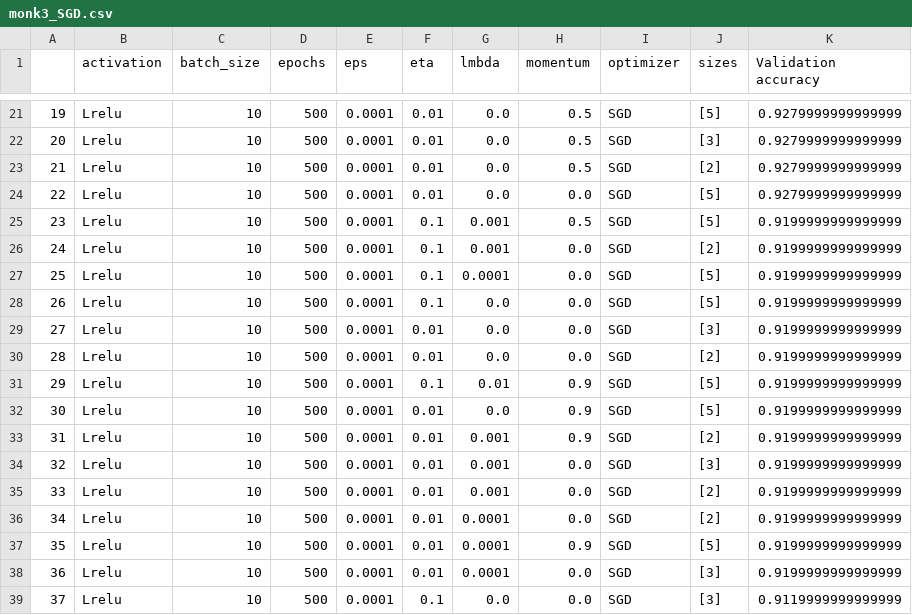
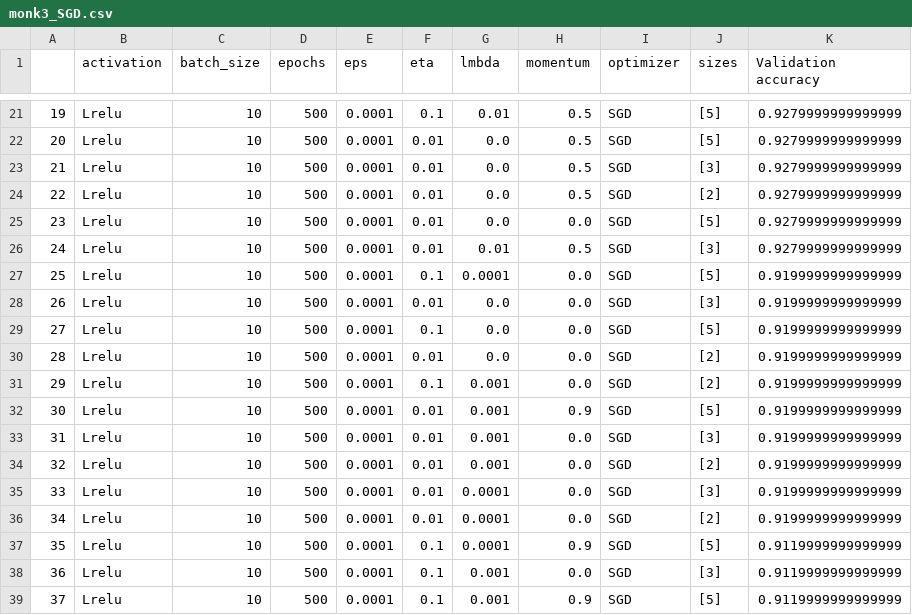
Before and after one commit to Ulferin/CM, a CSV file: src/NN/res/scores/monk3_SGD.csv, drawn as a sheet; only a part is shown, gaps mark what is left out; the diff covers the shown part only.

```diff
--- a/src/NN/res/scores/monk3_SGD.csv
+++ b/src/NN/res/scores/monk3_SGD.csv
@@ -21,19 +21,19 @@
-19,Lrelu,10,500,0.0001,0.01,0.0,0.5,SGD,[5],0.9279999999999999
-20,Lrelu,10,500,0.0001,0.01,0.0,0.5,SGD,[3],0.9279999999999999
-21,Lrelu,10,500,0.0001,0.01,0.0,0.5,SGD,[2],0.9279999999999999
-22,Lrelu,10,500,0.0001,0.01,0.0,0.0,SGD,[5],0.9279999999999999
-23,Lrelu,10,500,0.0001,0.1,0.001,0.5,SGD,[5],0.9199999999999999
-24,Lrelu,10,500,0.0001,0.1,0.001,0.0,SGD,[2],0.9199999999999999
+19,Lrelu,10,500,0.0001,0.1,0.01,0.5,SGD,[5],0.9279999999999999
+20,Lrelu,10,500,0.0001,0.01,0.0,0.5,SGD,[5],0.9279999999999999
+21,Lrelu,10,500,0.0001,0.01,0.0,0.5,SGD,[3],0.9279999999999999
+22,Lrelu,10,500,0.0001,0.01,0.0,0.5,SGD,[2],0.9279999999999999
+23,Lrelu,10,500,0.0001,0.01,0.0,0.0,SGD,[5],0.9279999999999999
+24,Lrelu,10,500,0.0001,0.01,0.01,0.5,SGD,[3],0.9279999999999999
 25,Lrelu,10,500,0.0001,0.1,0.0001,0.0,SGD,[5],0.9199999999999999
-26,Lrelu,10,500,0.0001,0.1,0.0,0.0,SGD,[5],0.9199999999999999
-27,Lrelu,10,500,0.0001,0.01,0.0,0.0,SGD,[3],0.9199999999999999
+26,Lrelu,10,500,0.0001,0.01,0.0,0.0,SGD,[3],0.9199999999999999
+27,Lrelu,10,500,0.0001,0.1,0.0,0.0,SGD,[5],0.9199999999999999
 28,Lrelu,10,500,0.0001,0.01,0.0,0.0,SGD,[2],0.9199999999999999
-29,Lrelu,10,500,0.0001,0.1,0.01,0.9,SGD,[5],0.9199999999999999
-30,Lrelu,10,500,0.0001,0.01,0.0,0.9,SGD,[5],0.9199999999999999
-31,Lrelu,10,500,0.0001,0.01,0.001,0.9,SGD,[2],0.9199999999999999
-32,Lrelu,10,500,0.0001,0.01,0.001,0.0,SGD,[3],0.9199999999999999
-33,Lrelu,10,500,0.0001,0.01,0.001,0.0,SGD,[2],0.9199999999999999
+29,Lrelu,10,500,0.0001,0.1,0.001,0.0,SGD,[2],0.9199999999999999
+30,Lrelu,10,500,0.0001,0.01,0.001,0.9,SGD,[5],0.9199999999999999
+31,Lrelu,10,500,0.0001,0.01,0.001,0.0,SGD,[3],0.9199999999999999
+32,Lrelu,10,500,0.0001,0.01,0.001,0.0,SGD,[2],0.9199999999999999
+33,Lrelu,10,500,0.0001,0.01,0.0001,0.0,SGD,[3],0.9199999999999999
 34,Lrelu,10,500,0.0001,0.01,0.0001,0.0,SGD,[2],0.9199999999999999
-35,Lrelu,10,500,0.0001,0.01,0.0001,0.9,SGD,[5],0.9199999999999999
-36,Lrelu,10,500,0.0001,0.01,0.0001,0.0,SGD,[3],0.9199999999999999
-37,Lrelu,10,500,0.0001,0.1,0.0,0.0,SGD,[3],0.9119999999999999
+35,Lrelu,10,500,0.0001,0.1,0.0001,0.9,SGD,[5],0.9119999999999999
+36,Lrelu,10,500,0.0001,0.1,0.001,0.0,SGD,[3],0.9119999999999999
+37,Lrelu,10,500,0.0001,0.1,0.001,0.9,SGD,[5],0.9119999999999999
```
Also changed, not shown: 129 edited cells elsewhere in this file, src/NN/res/scores/monk1_SGD.csv, src/NN/res/scores/monk2_SGD.csv.
